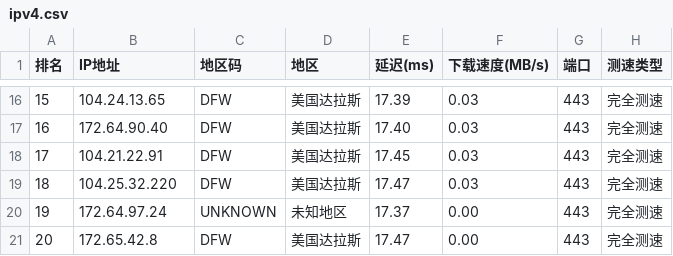
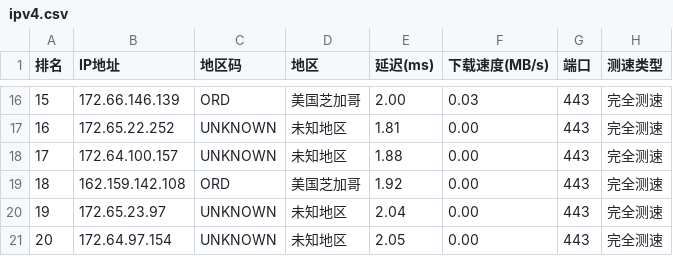
Before and after one commit to ZQ-JACKY/ZQ-CloudFlareScan, a CSV file: ipv4.csv, drawn as a sheet; only a part is shown, gaps mark what is left out; the diff covers the shown part only.

```diff
--- a/ipv4.csv
+++ b/ipv4.csv
@@ -16,6 +16,6 @@
-15,104.24.13.65,DFW,美国达拉斯,17.39,0.03,443,完全测速
-16,172.64.90.40,DFW,美国达拉斯,17.40,0.03,443,完全测速
-17,104.21.22.91,DFW,美国达拉斯,17.45,0.03,443,完全测速
-18,104.25.32.220,DFW,美国达拉斯,17.47,0.03,443,完全测速
-19,172.64.97.24,UNKNOWN,未知地区,17.37,0.00,443,完全测速
-20,172.65.42.8,DFW,美国达拉斯,17.47,0.00,443,完全测速
+15,172.66.146.139,ORD,美国芝加哥,2.00,0.03,443,完全测速
+16,172.65.22.252,UNKNOWN,未知地区,1.81,0.00,443,完全测速
+17,172.64.100.157,UNKNOWN,未知地区,1.88,0.00,443,完全测速
+18,162.159.142.108,ORD,美国芝加哥,1.92,0.00,443,完全测速
+19,172.65.23.97,UNKNOWN,未知地区,2.04,0.00,443,完全测速
+20,172.64.97.154,UNKNOWN,未知地区,2.05,0.00,443,完全测速
```
Also changed, not shown: 64 edited cells elsewhere in this file.
